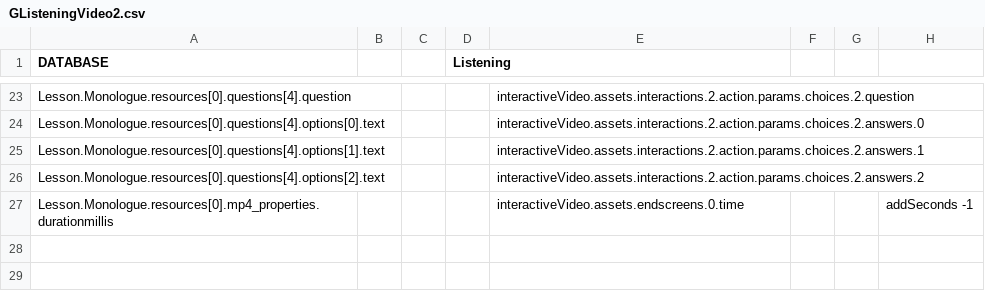
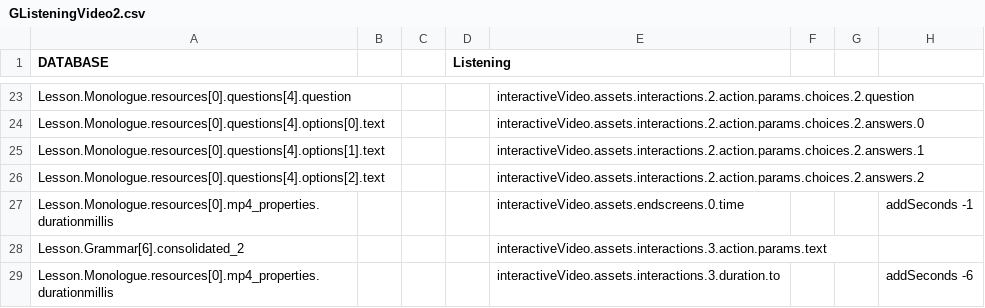
Before and after one commit to CaxtonTaylor/fromDatabasetoH5P, a CSV file: CSV/GListeningVideo2.csv, drawn as a sheet; only a part is shown, gaps mark what is left out.

```diff
--- a/CSV/GListeningVideo2.csv
+++ b/CSV/GListeningVideo2.csv
@@ -27 +27,3 @@ Lesson.Monologue.resources[0].questions[4].options[2].text,,,,interactiveVideo.a
 Lesson.Monologue.resources[0].mp4_properties.durationmillis,,,,interactiveVideo.assets.endscreens.0.time,,,addSeconds -1
+Lesson.Grammar[6].consolidated_2,,,,interactiveVideo.assets.interactions.3.action.params.text,,,
+Lesson.Monologue.resources[0].mp4_properties.durationmillis,,,,interactiveVideo.assets.interactions.3.duration.to,,,addSeconds -6
```
Also changed, not shown: CSV/GListeningVideo1.csv, CSV/GListeningVideo3.csv, 12 other files.
